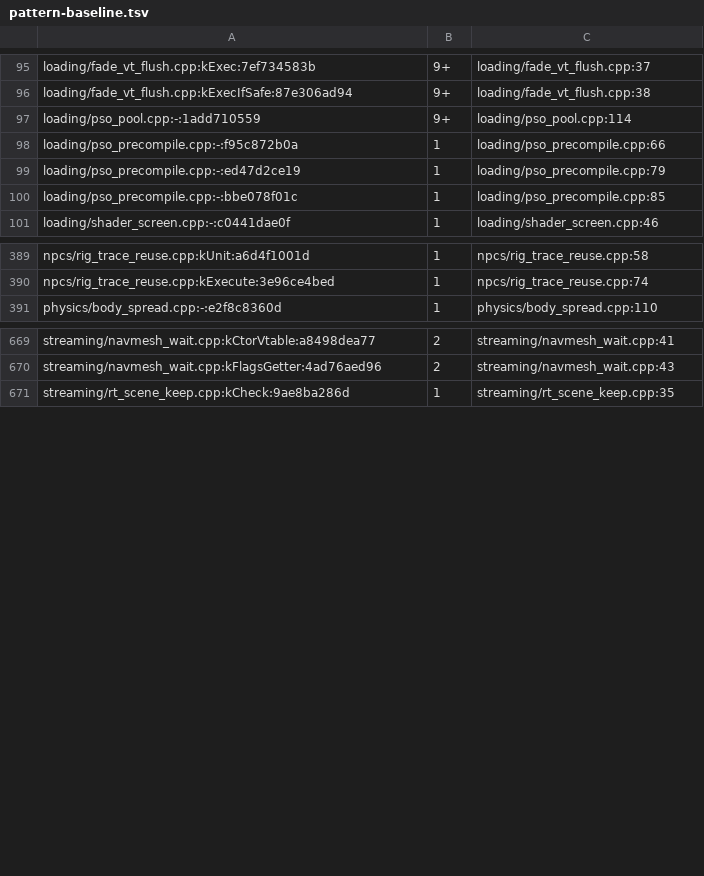
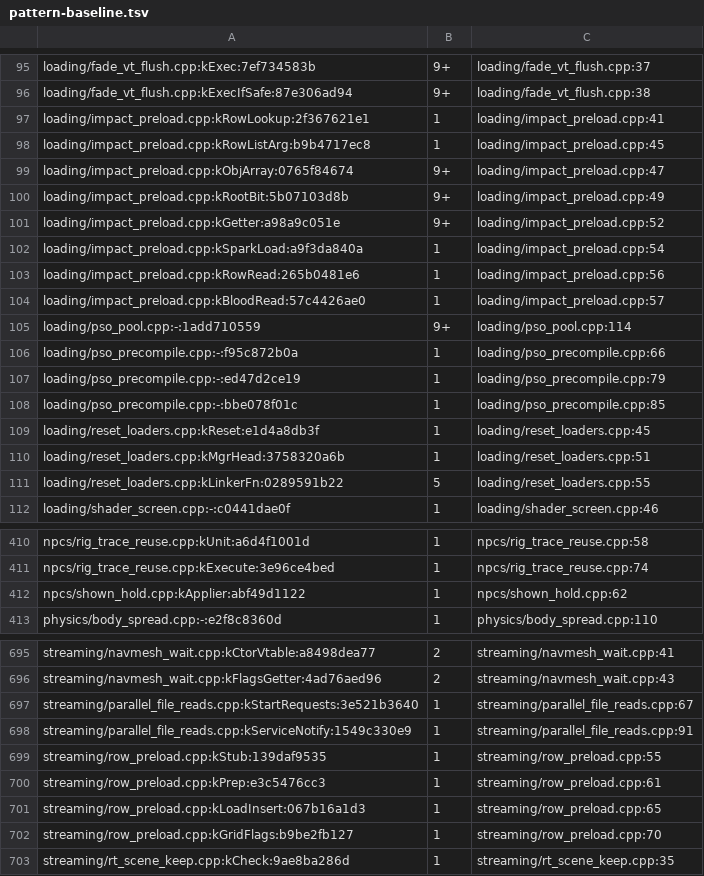
Before and after one commit to LTSharpe/OblivionRemasteredPerformanceFix, a TSV file: tools/pattern-baseline.tsv, drawn as a sheet; only a part is shown, gaps mark what is left out; the diff covers the shown part only; the diff names each change by its address in the sheet, - before the commit and + after, or states it on an @@ line.

```diff
--- a/tools/pattern-baseline.tsv
+++ b/tools/pattern-baseline.tsv
+row 97: loading/impact_preload.cpp:kRowLookup:2f367621e1 | 1 | loading/impact_preload.cpp:41
+row 98: loading/impact_preload.cpp:kRowListArg:b9b4717ec8 | 1 | loading/impact_preload.cpp:45
+row 99: loading/impact_preload.cpp:kObjArray:0765f84674 | 9+ | loading/impact_preload.cpp:47
+row 100: loading/impact_preload.cpp:kRootBit:5b07103d8b | 9+ | loading/impact_preload.cpp:49
+row 101: loading/impact_preload.cpp:kGetter:a98a9c051e | 9+ | loading/impact_preload.cpp:52
+row 102: loading/impact_preload.cpp:kSparkLoad:a9f3da840a | 1 | loading/impact_preload.cpp:54
+row 103: loading/impact_preload.cpp:kRowRead:265b0481e6 | 1 | loading/impact_preload.cpp:56
+row 104: loading/impact_preload.cpp:kBloodRead:57c4426ae0 | 1 | loading/impact_preload.cpp:57
+row 109: loading/reset_loaders.cpp:kReset:e1d4a8db3f | 1 | loading/reset_loaders.cpp:45
+row 110: loading/reset_loaders.cpp:kMgrHead:3758320a6b | 1 | loading/reset_loaders.cpp:51
+row 111: loading/reset_loaders.cpp:kLinkerFn:0289591b22 | 5 | loading/reset_loaders.cpp:55
+row 412: npcs/shown_hold.cpp:kApplier:abf49d1122 | 1 | npcs/shown_hold.cpp:62
+row 697: streaming/parallel_file_reads.cpp:kStartRequests:3e521b3640 | 1 | streaming/parallel_file_reads.cpp:67
+row 698: streaming/parallel_file_reads.cpp:kServiceNotify:1549c330e9 | 1 | streaming/parallel_file_reads.cpp:91
+row 699: streaming/row_preload.cpp:kStub:139daf9535 | 1 | streaming/row_preload.cpp:55
+row 700: streaming/row_preload.cpp:kPrep:e3c5476cc3 | 1 | streaming/row_preload.cpp:61
+row 701: streaming/row_preload.cpp:kLoadInsert:067b16a1d3 | 1 | streaming/row_preload.cpp:65
+row 702: streaming/row_preload.cpp:kGridFlags:b9be2fb127 | 1 | streaming/row_preload.cpp:70
```
Also changed, not shown: 14 added rows and 68 edited cells elsewhere in this file, 33 other files.
